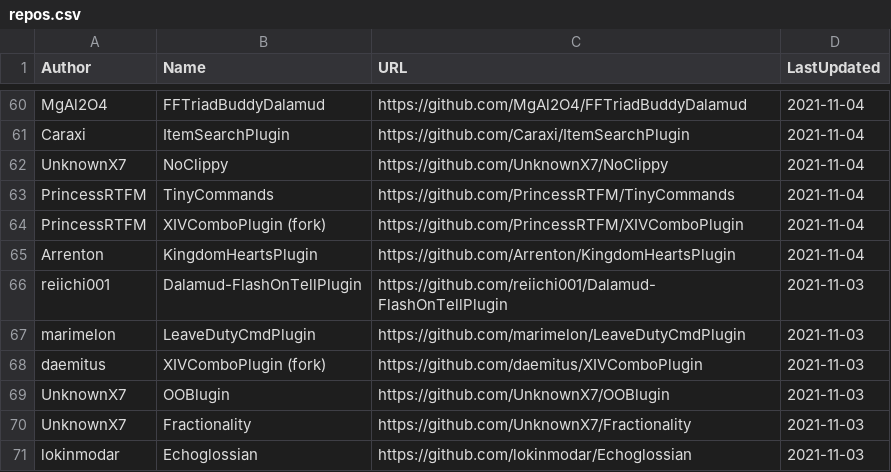
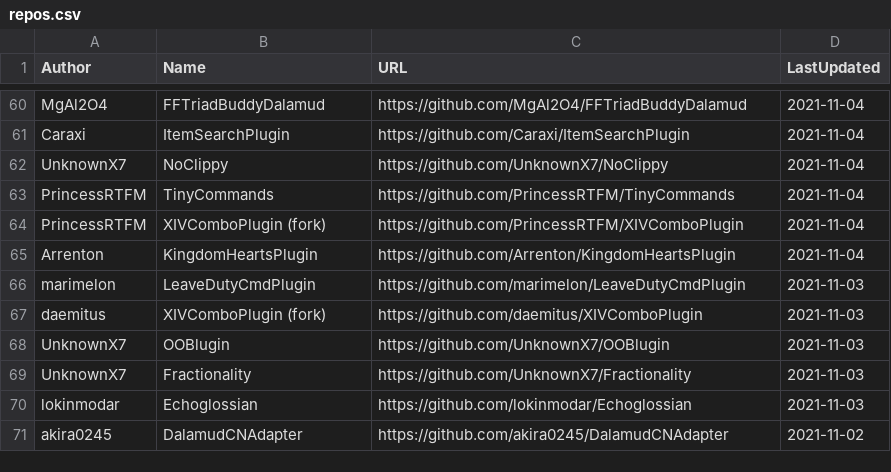
Before and after one commit to kalilistic/xivplugins, a CSV file: docs/_data/repos.csv, drawn as a sheet; only a part is shown, gaps mark what is left out; the shorter side is filled out with more unchanged rows.

```diff
--- a/docs/_data/repos.csv
+++ b/docs/_data/repos.csv
@@ -65,3 +65,2 @@ PrincessRTFM,XIVComboPlugin (fork),https://github.com/PrincessRTFM/XIVComboPlugi
 Arrenton,KingdomHeartsPlugin,https://github.com/Arrenton/KingdomHeartsPlugin,2021-11-04
-reiichi001,Dalamud-FlashOnTellPlugin,https://github.com/reiichi001/Dalamud-FlashOnTellPlugin,2021-11-03
 marimelon,LeaveDutyCmdPlugin,https://github.com/marimelon/LeaveDutyCmdPlugin,2021-11-03
```
